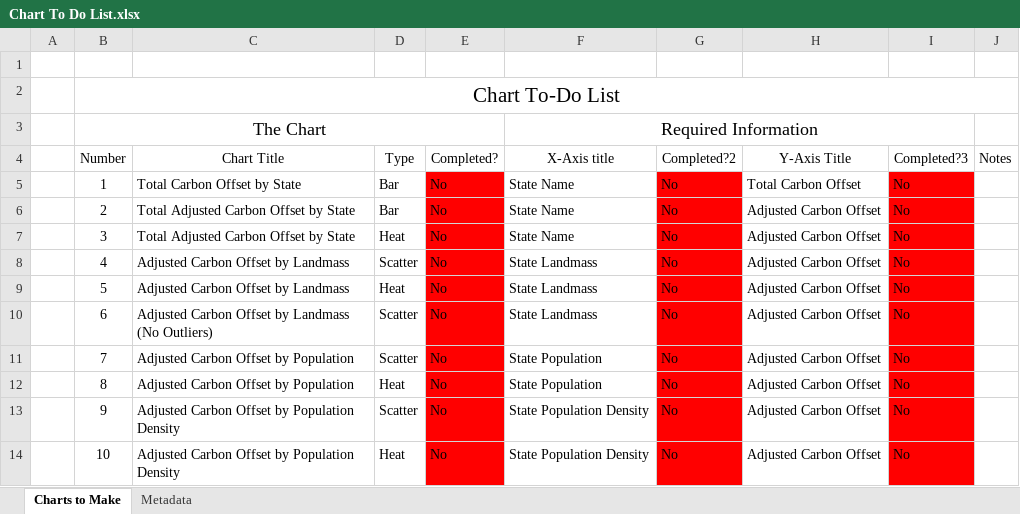
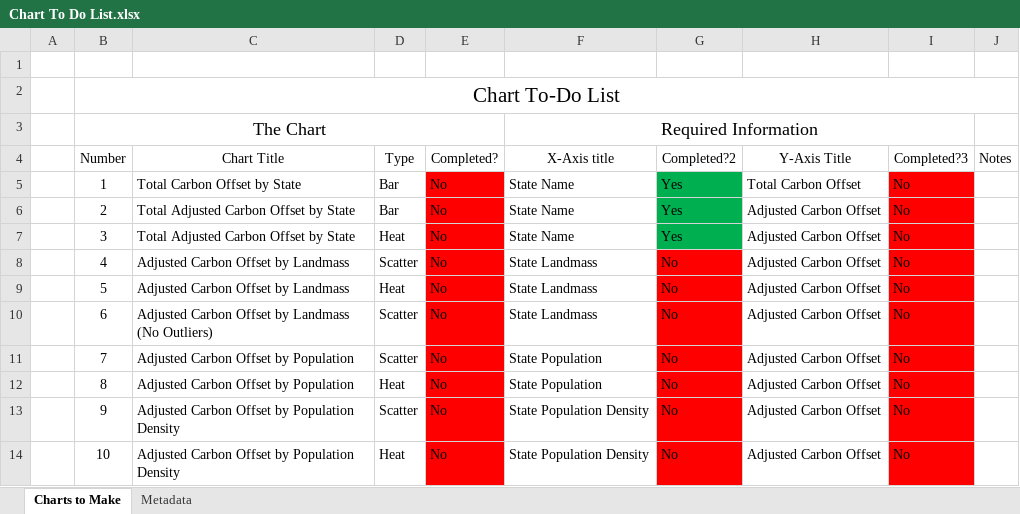
Before and after one commit to Agrattendick/The_Dirty_Hippy_Proposal_For_Clean_Solar_Energy, an Excel workbook: Chart To Do List.xlsx, sheet Charts to Make, drawn as a sheet; values as stored, in another font and other column widths than the file's, no borders; table styles not drawn; the diff names each change by its address in the sheet, - before the commit and + after, or states it on an @@ line.

Commit message:
Added & Edited Datasets
Found a new dataset for State Landmass. It needs a lot of cleaning. Changed the dataset of state abbreviations so that it showed state names as well.

```diff
--- a/Chart To Do List.xlsx (sheet Charts to Make)
+++ b/Chart To Do List.xlsx (sheet Charts to Make)
-G5:G7 (Completed?2): No
+G5:G7 (Completed?2): Yes
-G5:G7 fill: #FF0000
+G5:G7 fill: #00B050
```
Also changed, not shown: 3 other files.
